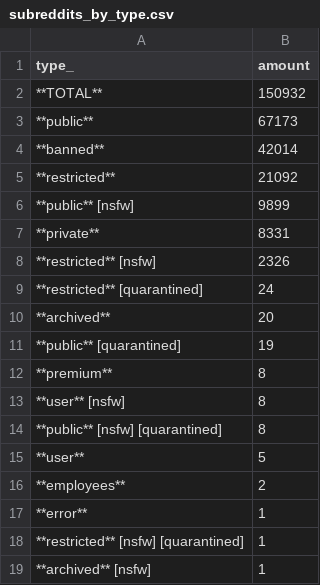
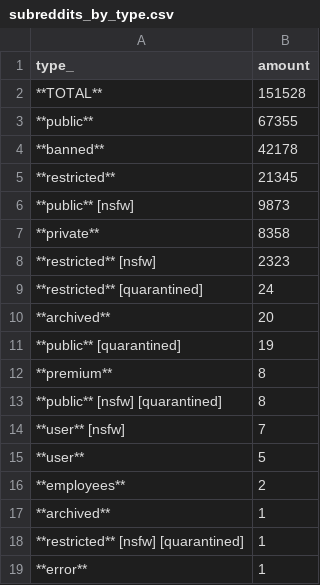
Before and after one commit to fedecalendino/reddit-graph-releases, a CSV file: csv/subreddits_by_type.csv, drawn as a sheet.

```diff
--- a/csv/subreddits_by_type.csv
+++ b/csv/subreddits_by_type.csv
@@ -1,9 +1,9 @@
 type_,amount
-**TOTAL**,150932
-**public**,67173
-**banned**,42014
-**restricted**,21092
-**public** [nsfw],9899
-**private**,8331
-**restricted** [nsfw],2326
+**TOTAL**,151528
+**public**,67355
+**banned**,42178
+**restricted**,21345
+**public** [nsfw],9873
+**private**,8358
+**restricted** [nsfw],2323
 **restricted** [quarantined],24
@@ -12,8 +12,8 @@ type_,amount
 **premium**,8
-**user** [nsfw],8
 **public** [nsfw] [quarantined],8
+**user** [nsfw],7
 **user**,5
 **employees**,2
+**archived**,1
+**restricted** [nsfw] [quarantined],1
 **error**,1
-**restricted** [nsfw] [quarantined],1
-**archived** [nsfw],1
```
Also changed, not shown: 2 other files.
